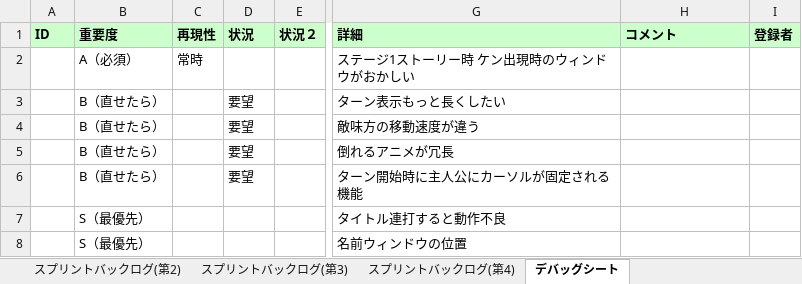
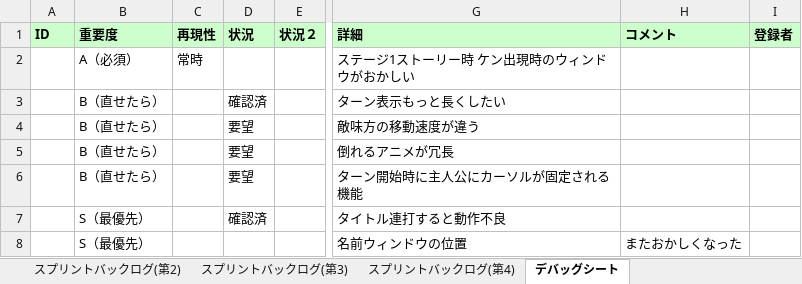
Before and after one commit to TaigaMizunuma/FreewheelExciter, an Excel workbook: Godlibrary/BackLog.xlsx, sheet デバッグシート, drawn as a sheet; only a part is shown, gaps mark what is left out; values as stored, in another font and other column widths than the file's, no borders; conditional formats not drawn; the diff names each change by its address in the sheet, - before the commit and + after, or states it on an @@ line.

```diff
--- a/Godlibrary/BackLog.xlsx (sheet デバッグシート)
+++ b/Godlibrary/BackLog.xlsx (sheet デバッグシート)
-D3: 要望
+D3: 確認済
-D7: (empty)
+D7: 確認済
-H8: (empty)
+H8: またおかしくなった
```
Also changed, not shown: sheet スプリントバックログ(第4), formulas that keep their value, charts or pictures, 3 other files.
